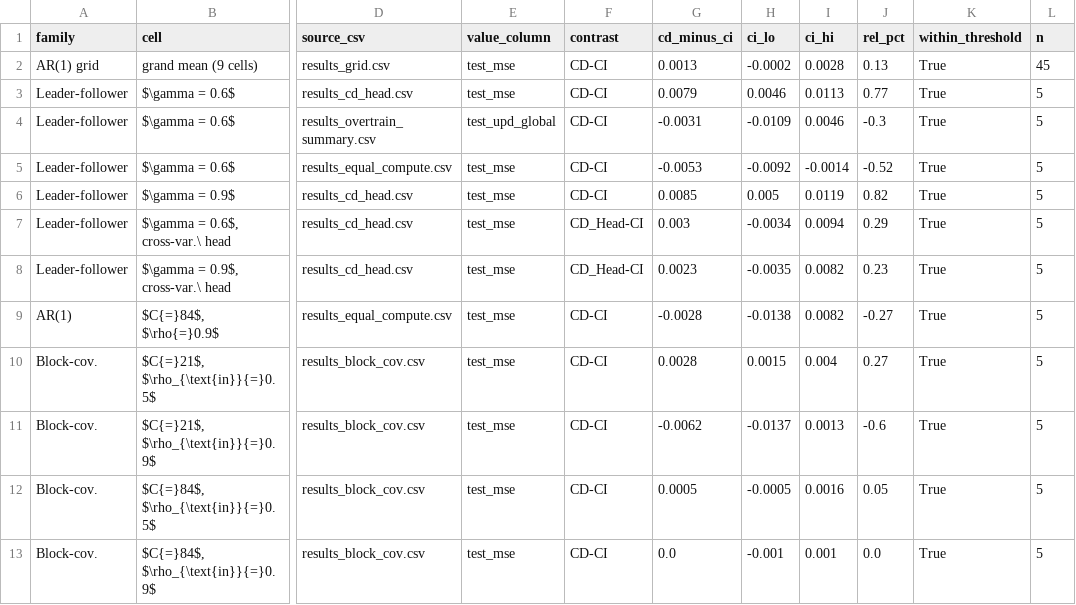
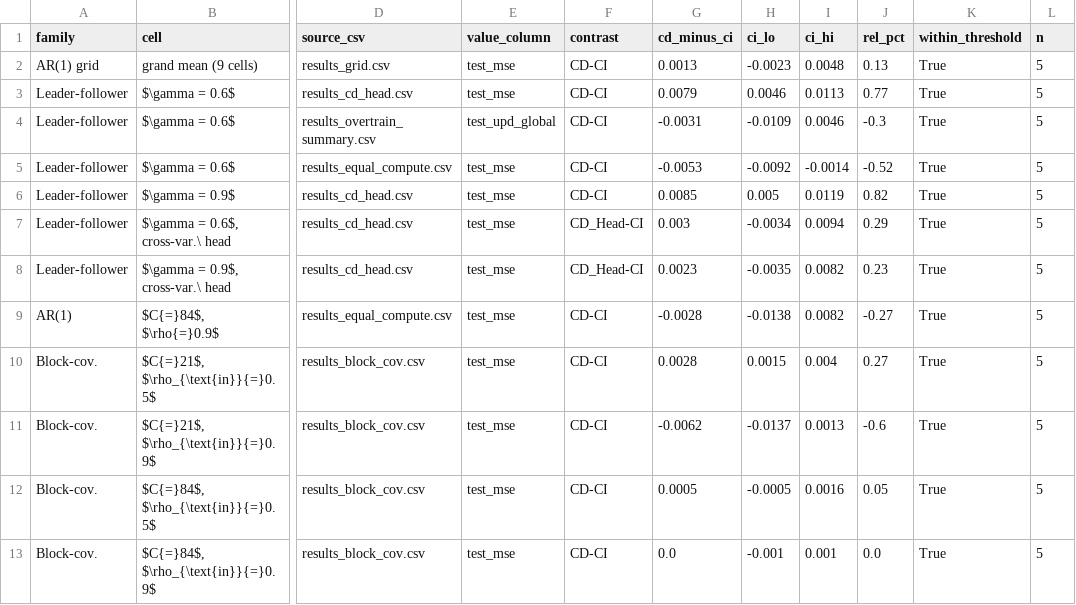
Before and after one commit to AdiMendelowitz/ci-cd-patchtst, a CSV file: results/equiv_summary.csv, drawn as a sheet; only a part is shown, gaps mark what is left out; the diff names each change by its address in the sheet, - before the commit and + after, or states it on an @@ line.

Commit message:
Add seed-clustered grand-mean CI for AR(1) grid row; equiv_summary.csv regenerated

```diff
--- a/results/equiv_summary.csv
+++ b/results/equiv_summary.csv
-H2 (ci_lo): -0.0002
+H2 (ci_lo): -0.0023
-I2 (ci_hi): 0.0028
+I2 (ci_hi): 0.0048
-L2 (n): 45
+L2 (n): 5
```
Also changed, not shown: 2 other files.
